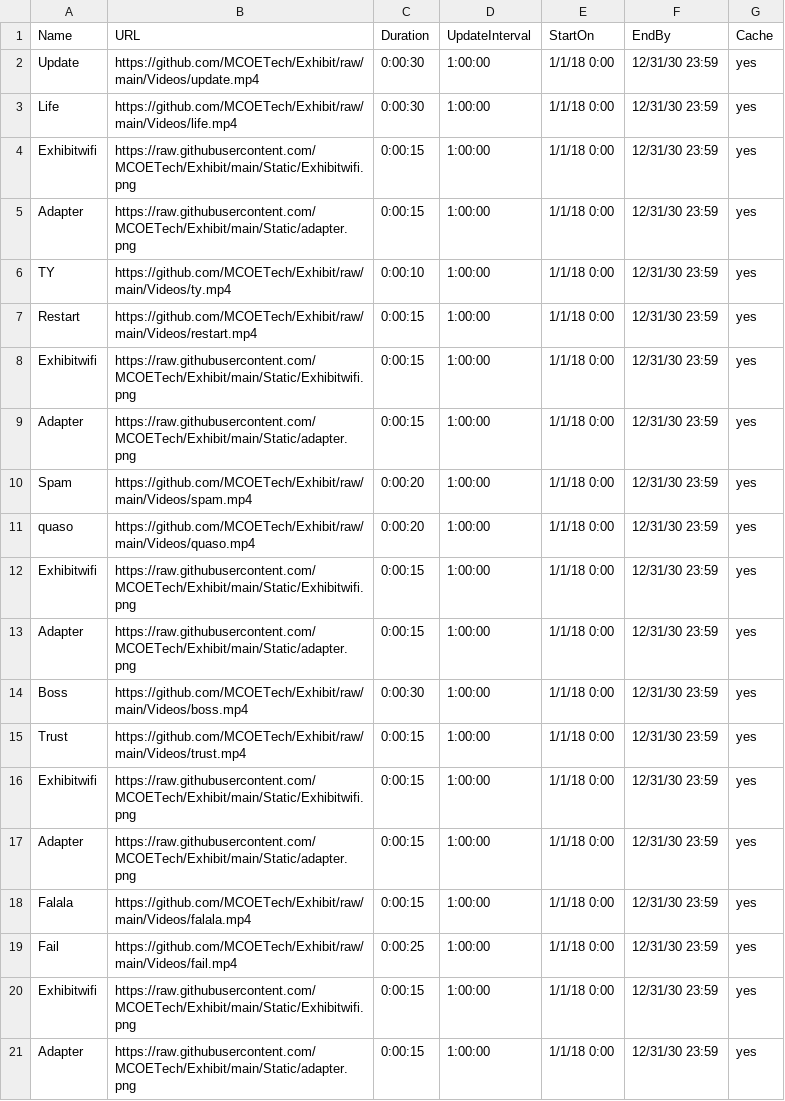
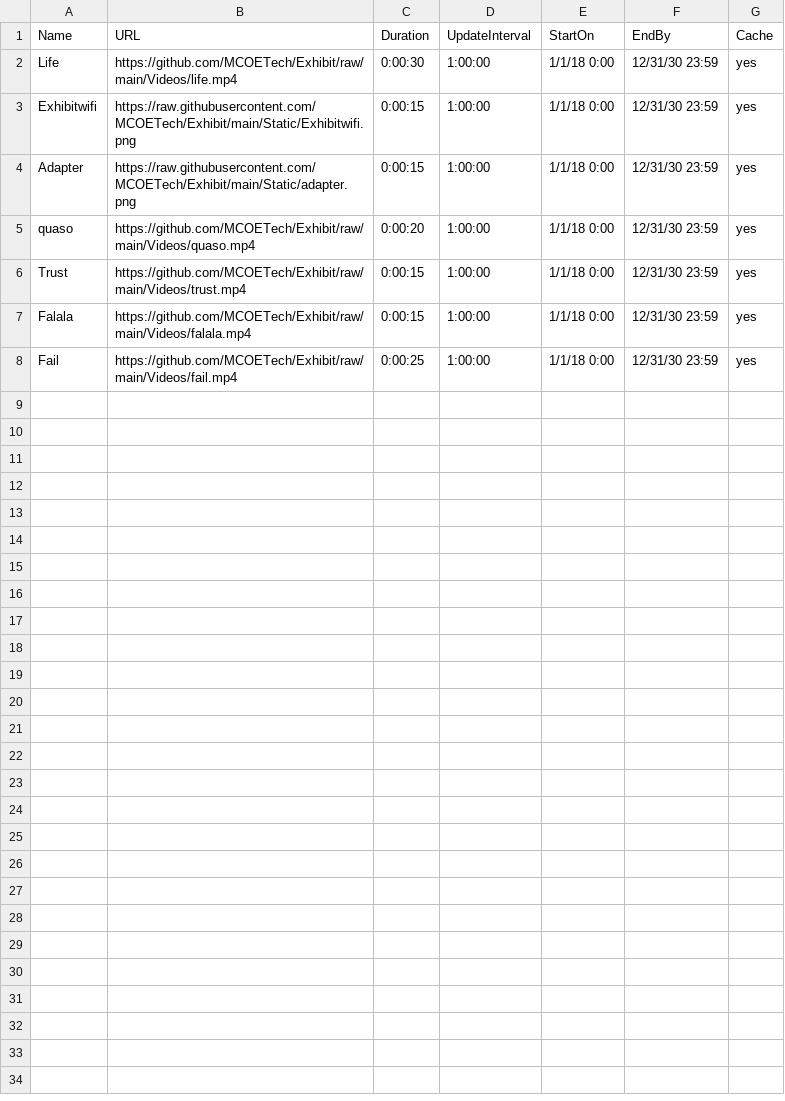
Before and after one commit to MCOETech/Exhibit, a CSV file: ERoomA.csv, drawn as a sheet; the diff names each change by its address in the sheet, - before the commit and + after, or states it on an @@ line.

Commit message:
Update ERoomA.csv

```diff
--- a/ERoomA.csv
+++ b/ERoomA.csv
-row 2: Update | https://github.com/MCOETech/Exhibit/raw/main/Videos/update.mp4 | 0:00:30 | 1:00:00 | 1/1/18 0:00 | 12/31/30 23:59 | yes
-row 6: TY | https://github.com/MCOETech/Exhibit/raw/main/Videos/ty.mp4 | 0:00:10 | 1:00:00 | 1/1/18 0:00 | 12/31/30 23:59 | yes
-row 7: Restart | https://github.com/MCOETech/Exhibit/raw/main/Videos/restart.mp4 | 0:00:15 | 1:00:00 | 1/1/18 0:00 | 12/31/30 23:59 | yes
-row 8: Exhibitwifi | https://raw.githubusercontent.com/MCOETech/Exhibit/main/Static/Exhibitwifi.png | 0:00:15 | 1:00:00 | 1/1/18 0:00 | 12/31/30 23:59 | yes
-row 9: Adapter | https://raw.githubusercontent.com/MCOETech/Exhibit/main/Static/adapter.png | 0:00:15 | 1:00:00 | 1/1/18 0:00 | 12/31/30 23:59 | yes
-row 10: Spam | https://github.com/MCOETech/Exhibit/raw/main/Videos/spam.mp4 | 0:00:20 | 1:00:00 | 1/1/18 0:00 | 12/31/30 23:59 | yes
-row 12: Exhibitwifi | https://raw.githubusercontent.com/MCOETech/Exhibit/main/Static/Exhibitwifi.png | 0:00:15 | 1:00:00 | 1/1/18 0:00 | 12/31/30 23:59 | yes
-row 13: Adapter | https://raw.githubusercontent.com/MCOETech/Exhibit/main/Static/adapter.png | 0:00:15 | 1:00:00 | 1/1/18 0:00 | 12/31/30 23:59 | yes
-row 14: Boss | https://github.com/MCOETech/Exhibit/raw/main/Videos/boss.mp4 | 0:00:30 | 1:00:00 | 1/1/18 0:00 | 12/31/30 23:59 | yes
-row 16: Exhibitwifi | https://raw.githubusercontent.com/MCOETech/Exhibit/main/Static/Exhibitwifi.png | 0:00:15 | 1:00:00 | 1/1/18 0:00 | 12/31/30 23:59 | yes
-row 17: Adapter | https://raw.githubusercontent.com/MCOETech/Exhibit/main/Static/adapter.png | 0:00:15 | 1:00:00 | 1/1/18 0:00 | 12/31/30 23:59 | yes
-row 20: Exhibitwifi | https://raw.githubusercontent.com/MCOETech/Exhibit/main/Static/Exhibitwifi.png | 0:00:15 | 1:00:00 | 1/1/18 0:00 | 12/31/30 23:59 | yes
-row 21: Adapter | https://raw.githubusercontent.com/MCOETech/Exhibit/main/Static/adapter.png | 0:00:15 | 1:00:00 | 1/1/18 0:00 | 12/31/30 23:59 | yes
```
